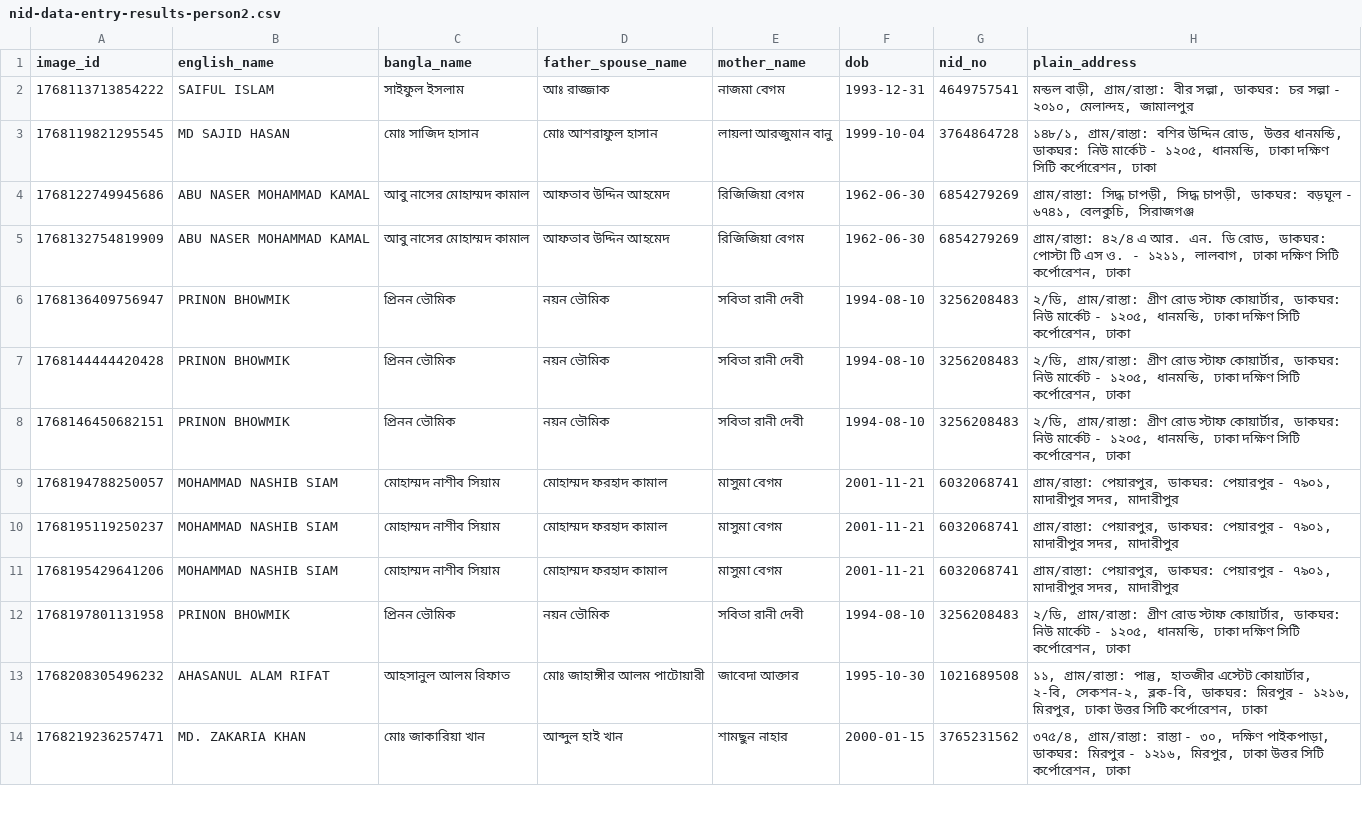
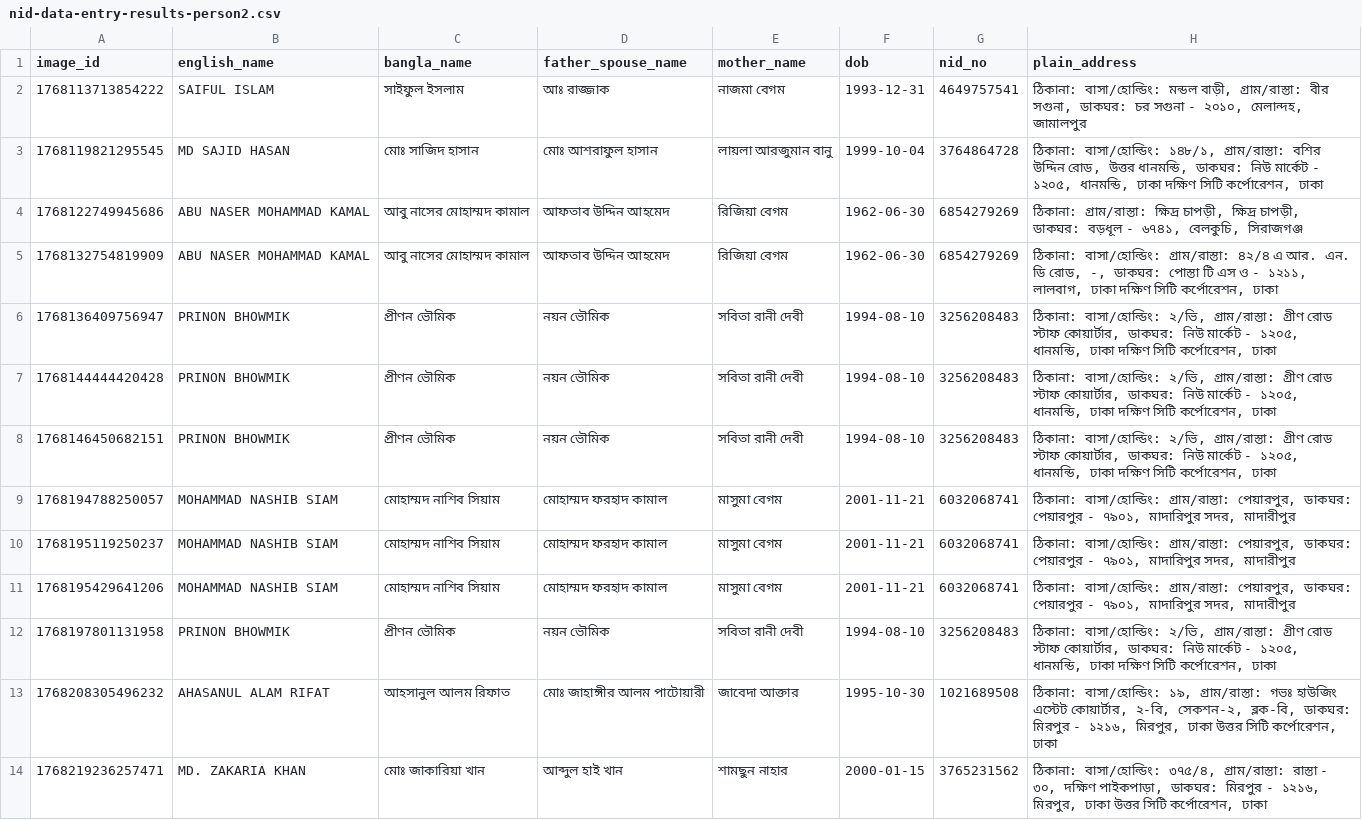
Before and after one commit to kabinh07/nid-check, a CSV file: data/nid-data-entry-results-person2.csv, drawn as a sheet; only a part is shown; the diff covers the shown part only.

Commit message:
Checked all values

```diff
--- a/data/nid-data-entry-results-person2.csv
+++ b/data/nid-data-entry-results-person2.csv
@@ -1,14 +1,14 @@
 image_id,english_name,bangla_name,father_spouse_name,mother_name,dob,nid_no,plain_address
-1768113713854222,SAIFUL ISLAM,সাইফুল ইসলাম,আঃ রাজ্জাক,নাজমা বেগম,1993-12-31,4649757541,"মন্ডল বাড়ী, গ্রাম/রাস্তা: বীর সল্পা, ডাকঘর: চর সল্পা - ২০১০, মেলান্দহ, জামালপুর"
-1768119821295545,MD SAJID HASAN,মোঃ সাজিদ হাসান,মোঃ আশরাফুল হাসান,লায়লা আরজুমান বানু,1999-10-04,3764864728,"১৪৮/১, গ্রাম/রাস্তা: বশির উদ্দিন রোড, উত্তর ধানমন্ডি, ডাকঘর: নিউ মার্কেট - ১২০৫, ধানমন্ডি, ঢাকা দক্ষিণ সিটি কর্পোরেশন, ঢাকা"
-1768122749945686,ABU NASER MOHAMMAD KAMAL,আবু নাসের মোহাম্মদ কামাল,আফতাব উদ্দিন আহমেদ,রিজিজিয়া বেগম,1962-06-30,6854279269,"গ্রাম/রাস্তা: সিদ্ধ চাপড়ী, সিদ্ধ চাপড়ী, ডাকঘর: বড়ঘূল - ৬৭৪১, বেলকুচি, সিরাজগঞ্জ"
-1768132754819909,ABU NASER MOHAMMAD KAMAL,আবু নাসের মোহাম্মদ কামাল,আফতাব উদ্দিন আহমেদ,রিজিজিয়া বেগম,1962-06-30,6854279269,"গ্রাম/রাস্তা: ৪২/৪ এ আর. এন. ডি রোড, ডাকঘর: পোস্টা টি এস ও. - ১২১১, লালবাগ, ঢাকা দক্ষিণ সিটি কর্পোরেশন, ঢাকা"
-1768136409756947,PRINON BHOWMIK,প্রিনন ভৌমিক,নয়ন ভৌমিক,সবিতা রানী দেবী,1994-08-10,3256208483,"২/ডি, গ্রাম/রাস্তা: গ্রীণ রোড স্টাফ কোয়ার্টার, ডাকঘর: নিউ মার্কেট - ১২০৫, ধানমন্ডি, ঢাকা দক্ষিণ সিটি কর্পোরেশন, ঢাকা"
-1768144444420428,PRINON BHOWMIK,প্রিনন ভৌমিক,নয়ন ভৌমিক,সবিতা রানী দেবী,1994-08-10,3256208483,"২/ডি, গ্রাম/রাস্তা: গ্রীণ রোড স্টাফ কোয়ার্টার, ডাকঘর: নিউ মার্কেট - ১২০৫, ধানমন্ডি, ঢাকা দক্ষিণ সিটি কর্পোরেশন, ঢাকা"
-1768146450682151,PRINON BHOWMIK,প্রিনন ভৌমিক,নয়ন ভৌমিক,সবিতা রানী দেবী,1994-08-10,3256208483,"২/ডি, গ্রাম/রাস্তা: গ্রীণ রোড স্টাফ কোয়ার্টার, ডাকঘর: নিউ মার্কেট - ১২০৫, ধানমন্ডি, ঢাকা দক্ষিণ সিটি কর্পোরেশন, ঢাকা"
-1768194788250057,MOHAMMAD NASHIB SIAM,মোহাম্মদ নাশীব সিয়াম,মোহাম্মদ ফরহাদ কামাল,মাসুমা বেগম,2001-11-21,6032068741,"গ্রাম/রাস্তা: পেয়ারপুর, ডাকঘর: পেয়ারপুর - ৭৯০১, মাদারীপুর সদর, মাদারীপুর"
-1768195119250237,MOHAMMAD NASHIB SIAM,মোহাম্মদ নাশীব সিয়াম,মোহাম্মদ ফরহাদ কামাল,মাসুমা বেগম,2001-11-21,6032068741,"গ্রাম/রাস্তা: পেয়ারপুর, ডাকঘর: পেয়ারপুর - ৭৯০১, মাদারীপুর সদর, মাদারীপুর"
-1768195429641206,MOHAMMAD NASHIB SIAM,মোহাম্মদ নাশীব সিয়াম,মোহাম্মদ ফরহাদ কামাল,মাসুমা বেগম,2001-11-21,6032068741,"গ্রাম/রাস্তা: পেয়ারপুর, ডাকঘর: পেয়ারপুর - ৭৯০১, মাদারীপুর সদর, মাদারীপুর"
-1768197801131958,PRINON BHOWMIK,প্রিনন ভৌমিক,নয়ন ভৌমিক,সবিতা রানী দেবী,1994-08-10,3256208483,"২/ডি, গ্রাম/রাস্তা: গ্রীণ রোড স্টাফ কোয়ার্টার, ডাকঘর: নিউ মার্কেট - ১২০৫, ধানমন্ডি, ঢাকা দক্ষিণ সিটি কর্পোরেশন, ঢাকা"
-1768208305496232,AHASANUL ALAM RIFAT,আহসানুল আলম রিফাত,মোঃ জাহাঙ্গীর আলম পাটোয়ারী,জাবেদা আক্তার,1995-10-30,1021689508,"১১, গ্রাম/রাস্তা: পান্তু, হাতজীর এস্টেট কোয়ার্টার, ২-বি, সেকশন-২, ব্লক-বি, ডাকঘর: মিরপুর - ১২১৬, মিরপুর, ঢাকা উত্তর সিটি কর্পোরেশন, ঢাকা"
-1768219236257471,MD. ZAKARIA KHAN,মোঃ জাকারিয়া খান,আব্দুল হাই খান,শামছুন নাহার,2000-01-15,3765231562,"৩৭৫/৪, গ্রাম/রাস্তা: রাস্তা - ৩০, দক্ষিণ পাইকপাড়া, ডাকঘর: মিরপুর - ১২১৬, মিরপুর, ঢাকা উত্তর সিটি কর্পোরেশন, ঢাকা"
+1768113713854222,SAIFUL ISLAM,সাইফুল ইসলাম,আঃ রাজ্জাক,নাজমা বেগম,1993-12-31,4649757541,"ঠিকানা: বাসা/হোল্ডিং: মন্ডল বাড়ী, গ্রাম/রাস্তা: বীর সগুনা, ডাকঘর: চর সগুনা - ২০১০, মেলান্দহ, জামালপুর"
+1768119821295545,MD SAJID HASAN,মোঃ সাজিদ হাসান,মোঃ আশরাফুল হাসান,লায়লা আরজুমান বানু,1999-10-04,3764864728,"ঠিকানা: বাসা/হোল্ডিং: ১৪৮/১, গ্রাম/রাস্তা: বশির উদ্দিন রোড, উত্তর ধানমন্ডি, ডাকঘর: নিউ মার্কেট - ১২০৫, ধানমন্ডি, ঢাকা দক্ষিণ সিটি কর্পোরেশন, ঢাকা"
+1768122749945686,ABU NASER MOHAMMAD KAMAL,আবু নাসের মোহাম্মদ কামাল,আফতাব উদ্দিন আহমেদ,রিজিয়া বেগম,1962-06-30,6854279269,"ঠিকানা: গ্রাম/রাস্তা: ক্ষিদ্র চাপড়ী, ক্ষিদ্র চাপড়ী, ডাকঘর: বড়ধূল - ৬৭৪১, বেলকুচি, সিরাজগঞ্জ"
+1768132754819909,ABU NASER MOHAMMAD KAMAL,আবু নাসের মোহাম্মদ কামাল,আফতাব উদ্দিন আহমেদ,রিজিয়া বেগম,1962-06-30,6854279269,"ঠিকানা: বাসা/হোল্ডিং: গ্রাম/রাস্তা: ৪২/৪ এ আর. এন. ডি রোড, -, ডাকঘর: পোস্তা টি এস ও - ১২১১, লালবাগ, ঢাকা দক্ষিণ সিটি কর্পোরেশন, ঢাকা"
+1768136409756947,PRINON BHOWMIK,প্রীণন ভৌমিক,নয়ন ভৌমিক,সবিতা রানী দেবী,1994-08-10,3256208483,"ঠিকানা: বাসা/হোল্ডিং: ২/ভি, গ্রাম/রাস্তা: গ্রীণ রোড স্টাফ কোয়ার্টার, ডাকঘর: নিউ মার্কেট - ১২০৫, ধানমন্ডি, ঢাকা দক্ষিণ সিটি কর্পোরেশন, ঢাকা"
+1768144444420428,PRINON BHOWMIK,প্রীণন ভৌমিক,নয়ন ভৌমিক,সবিতা রানী দেবী,1994-08-10,3256208483,"ঠিকানা: বাসা/হোল্ডিং: ২/ভি, গ্রাম/রাস্তা: গ্রীণ রোড স্টাফ কোয়ার্টার, ডাকঘর: নিউ মার্কেট - ১২০৫, ধানমন্ডি, ঢাকা দক্ষিণ সিটি কর্পোরেশন, ঢাকা"
+1768146450682151,PRINON BHOWMIK,প্রীণন ভৌমিক,নয়ন ভৌমিক,সবিতা রানী দেবী,1994-08-10,3256208483,"ঠিকানা: বাসা/হোল্ডিং: ২/ভি, গ্রাম/রাস্তা: গ্রীণ রোড স্টাফ কোয়ার্টার, ডাকঘর: নিউ মার্কেট - ১২০৫, ধানমন্ডি, ঢাকা দক্ষিণ সিটি কর্পোরেশন, ঢাকা"
+1768194788250057,MOHAMMAD NASHIB SIAM,মোহাম্মদ নাশিব সিয়াম,মোহাম্মদ ফরহাদ কামাল,মাসুমা বেগম,2001-11-21,6032068741,"ঠিকানা: বাসা/হোল্ডিং: গ্রাম/রাস্তা: পেয়ারপুর, ডাকঘর: পেয়ারপুর - ৭৯০১, মাদারিপুর সদর, মাদারীপুর"
+1768195119250237,MOHAMMAD NASHIB SIAM,মোহাম্মদ নাশিব সিয়াম,মোহাম্মদ ফরহাদ কামাল,মাসুমা বেগম,2001-11-21,6032068741,"ঠিকানা: বাসা/হোল্ডিং: গ্রাম/রাস্তা: পেয়ারপুর, ডাকঘর: পেয়ারপুর - ৭৯০১, মাদারিপুর সদর, মাদারীপুর"
+1768195429641206,MOHAMMAD NASHIB SIAM,মোহাম্মদ নাশিব সিয়াম,মোহাম্মদ ফরহাদ কামাল,মাসুমা বেগম,2001-11-21,6032068741,"ঠিকানা: বাসা/হোল্ডিং: গ্রাম/রাস্তা: পেয়ারপুর, ডাকঘর: পেয়ারপুর - ৭৯০১, মাদারিপুর সদর, মাদারীপুর"
+1768197801131958,PRINON BHOWMIK,প্রীণন ভৌমিক,নয়ন ভৌমিক,সবিতা রানী দেবী,1994-08-10,3256208483,"ঠিকানা: বাসা/হোল্ডিং: ২/ভি, গ্রাম/রাস্তা: গ্রীণ রোড স্টাফ কোয়ার্টার, ডাকঘর: নিউ মার্কেট - ১২০৫, ধানমন্ডি, ঢাকা দক্ষিণ সিটি কর্পোরেশন, ঢাকা"
+1768208305496232,AHASANUL ALAM RIFAT,আহসানুল আলম রিফাত,মোঃ জাহাঙ্গীর আলম পাটোয়ারী,জাবেদা আক্তার,1995-10-30,1021689508,"ঠিকানা: বাসা/হোল্ডিং: ১৯, গ্রাম/রাস্তা: গভঃ হাউজিং এস্টেট কোয়ার্টার, ২-বি, সেকশন-২, ব্লক-বি, ডাকঘর: মিরপুর - ১২১৬, মিরপুর, ঢাকা উত্তর সিটি কর্পোরেশন, ঢাকা"
+1768219236257471,MD. ZAKARIA KHAN,মোঃ জাকারিয়া খান,আব্দুল হাই খান,শামছুন নাহার,2000-01-15,3765231562,"ঠিকানা: বাসা/হোল্ডিং: ৩৭৫/৪, গ্রাম/রাস্তা: রাস্তা - ৩০, দক্ষিণ পাইকপাড়া, ডাকঘর: মিরপুর - ১২১৬, মিরপুর, ঢাকা উত্তর সিটি কর্পোরেশন, ঢাকা"
```
Also changed, not shown: 68 edited cells elsewhere in this file, data/evaluation_results.csv, data/nid-data-140126.csv, 3 other files.
